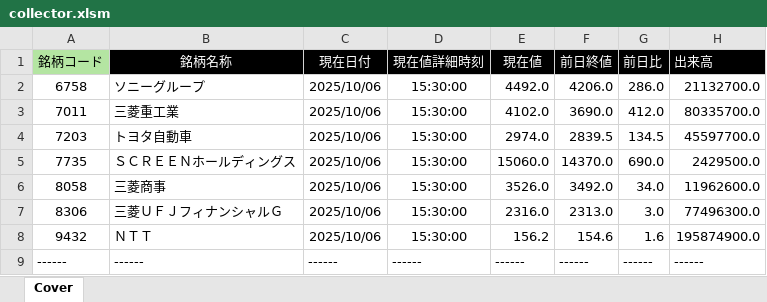
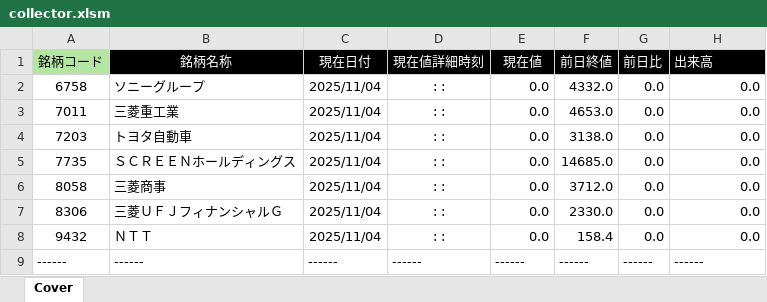
Before and after one commit to bitwalk123/kabuto, an Excel workbook: collector.xlsm, sheet Cover, drawn as a sheet; values as stored, in another font and other column widths than the file's, no borders; the diff names each change by its address in the sheet, - before the commit and + after, or states it on an @@ line.

```diff
--- a/collector.xlsm (sheet Cover)
+++ b/collector.xlsm (sheet Cover)
-C2:C8 (現在日付): 2025/10/06
+C2:C8 (現在日付): 2025/11/04
-D2:D8 (現在値詳細時刻): 15:30:00
+D2:D8 (現在値詳細時刻): : :
-E2 (現在値): 4492.0
+E2 (現在値): 0.0
-F2 (前日終値): 4206.0
+F2 (前日終値): 4332.0
-G2 (前日比): 286.0
+G2 (前日比): 0.0
-H2 (出来高): 21132700.0
+H2 (出来高): 0.0
-E3 (現在値): 4102.0
+E3 (現在値): 0.0
-F3 (前日終値): 3690.0
+F3 (前日終値): 4653.0
-G3 (前日比): 412.0
+G3 (前日比): 0.0
-H3 (出来高): 80335700.0
+H3 (出来高): 0.0
-E4 (現在値): 2974.0
+E4 (現在値): 0.0
-F4 (前日終値): 2839.5
+F4 (前日終値): 3138.0
-G4 (前日比): 134.5
+G4 (前日比): 0.0
-H4 (出来高): 45597700.0
+H4 (出来高): 0.0
-E5 (現在値): 15060.0
+E5 (現在値): 0.0
-F5 (前日終値): 14370.0
+F5 (前日終値): 14685.0
-G5 (前日比): 690.0
+G5 (前日比): 0.0
-H5 (出来高): 2429500.0
+H5 (出来高): 0.0
-E6 (現在値): 3526.0
+E6 (現在値): 0.0
-F6 (前日終値): 3492.0
+F6 (前日終値): 3712.0
-G6 (前日比): 34.0
+G6 (前日比): 0.0
-H6 (出来高): 11962600.0
+H6 (出来高): 0.0
-E7 (現在値): 2316.0
+E7 (現在値): 0.0
-F7 (前日終値): 2313.0
+F7 (前日終値): 2330.0
-G7 (前日比): 3.0
+G7 (前日比): 0.0
-H7 (出来高): 77496300.0
+H7 (出来高): 0.0
-E8 (現在値): 156.2
+E8 (現在値): 0.0
-F8 (前日終値): 154.6
+F8 (前日終値): 158.4
-G8 (前日比): 1.6
+G8 (前日比): 0.0
-H8 (出来高): 195874900.0
+H8 (出来高): 0.0
```
Also changed, not shown: 2 other files.
